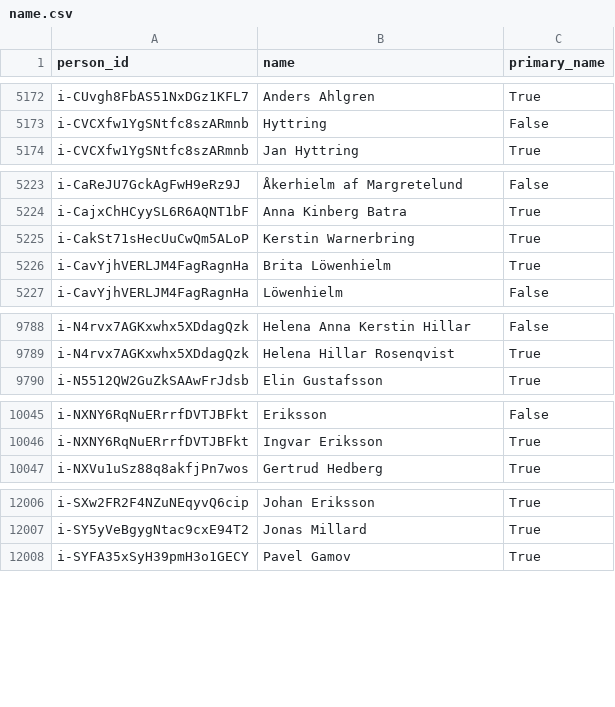
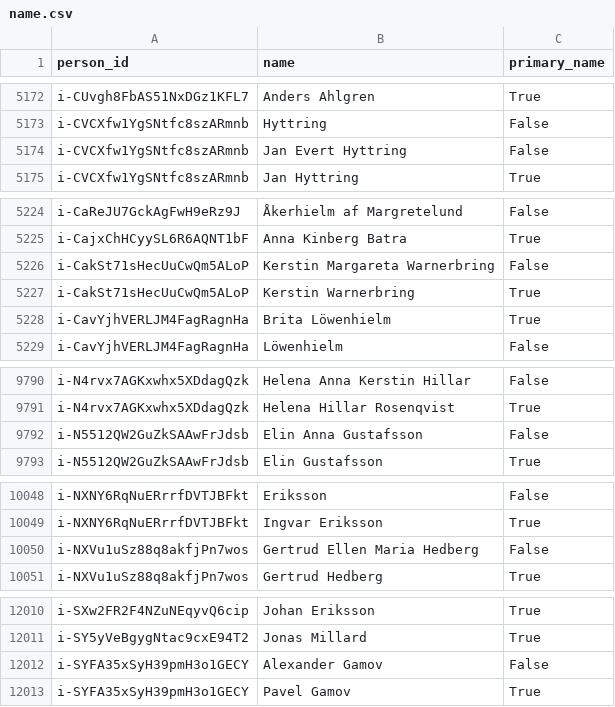
Before and after one commit to swerik-project/riksdagen-politicians, a CSV file: data/name.csv, drawn as a sheet; only a part is shown, gaps mark what is left out; the diff covers the shown part only; the diff names each change by its address in the sheet, - before the commit and + after, or states it on an @@ line.

```diff
--- a/data/name.csv
+++ b/data/name.csv
+row 5174: i-CVCXfw1YgSNtfc8szARmnb | Jan Evert Hyttring | False
+row 5226: i-CakSt71sHecUuCwQm5ALoP | Kerstin Margareta Warnerbring | False
+row 9792: i-N5512QW2GuZkSAAwFrJdsb | Elin Anna Gustafsson | False
+row 10050: i-NXVu1uSz88q8akfjPn7wos | Gertrud Ellen Maria Hedberg | False
+row 12012: i-SYFA35xSyH39pmH3o1GECY | Alexander Gamov | False
```
Also changed, not shown: 1 added row elsewhere in this file, data/party_affiliation.csv, data/person.csv, 2 other files.
